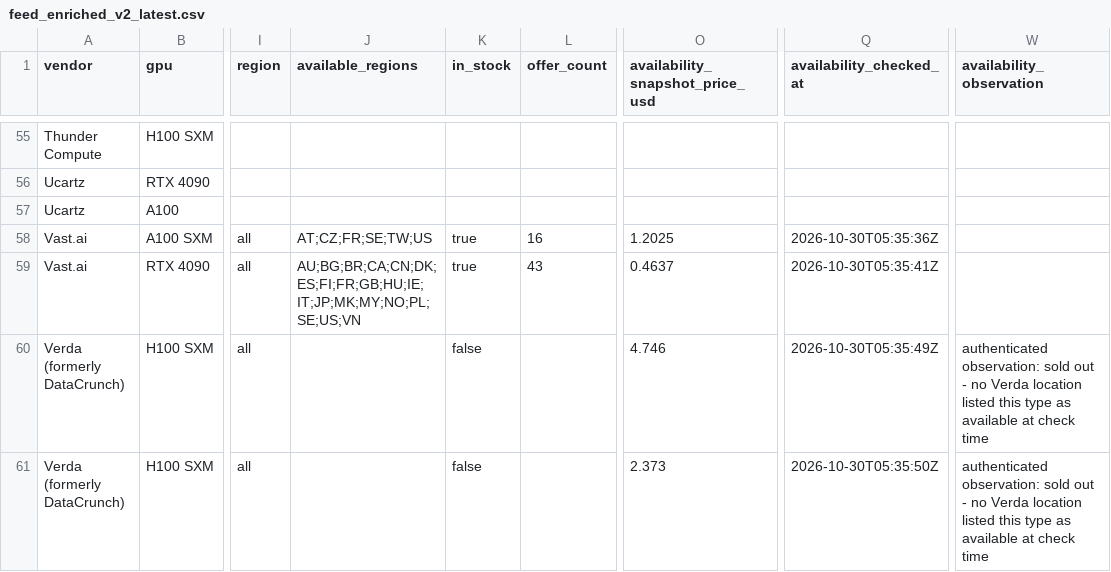
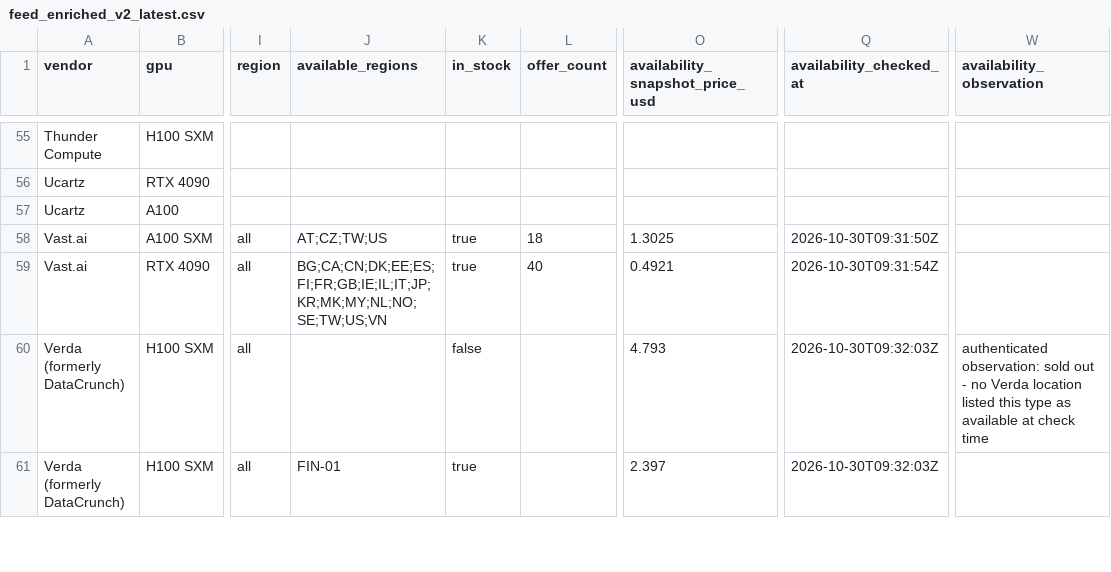
Before and after one commit to connormatthewdouglas/agent-work-stack-deals, a CSV file: latest/feed_enriched_v2_latest.csv, drawn as a sheet; only a part is shown, gaps mark what is left out; the diff covers the shown part only; the diff names each change by its address in the sheet, - before the commit and + after, or states it on an @@ line.

```diff
--- a/latest/feed_enriched_v2_latest.csv
+++ b/latest/feed_enriched_v2_latest.csv
-J58 (available_regions): AT;CZ;FR;SE;TW;US
+J58 (available_regions): AT;CZ;TW;US
-L58 (offer_count): 16
+L58 (offer_count): 18
-O58 (availability_snapshot_price_usd): 1.2025
+O58 (availability_snapshot_price_usd): 1.3025
-Q58 (availability_checked_at): 2026-10-30T05:35:36Z
+Q58 (availability_checked_at): 2026-10-30T09:31:50Z
-J59 (available_regions): AU;BG;BR;CA;CN;DK;ES;FI;FR;GB;HU;IE;IT;JP;MK;MY;NO;PL;SE;US;VN
+J59 (available_regions): BG;CA;CN;DK;EE;ES;FI;FR;GB;IE;IL;IT;JP;KR;MK;MY;NL;NO;SE;TW;US;VN
-L59 (offer_count): 43
+L59 (offer_count): 40
-O59 (availability_snapshot_price_usd): 0.4637
+O59 (availability_snapshot_price_usd): 0.4921
-Q59 (availability_checked_at): 2026-10-30T05:35:41Z
+Q59 (availability_checked_at): 2026-10-30T09:31:54Z
-O60 (availability_snapshot_price_usd): 4.746
+O60 (availability_snapshot_price_usd): 4.793
-Q60 (availability_checked_at): 2026-10-30T05:35:49Z
+Q60 (availability_checked_at): 2026-10-30T09:32:03Z
-J61 (available_regions): (empty)
+J61 (available_regions): FIN-01
-K61 (in_stock): false
+K61 (in_stock): true
-O61 (availability_snapshot_price_usd): 2.373
+O61 (availability_snapshot_price_usd): 2.397
-Q61 (availability_checked_at): 2026-10-30T05:35:50Z
+Q61 (availability_checked_at): 2026-10-30T09:32:03Z
-W61 (availability_observation): authenticated observation: sold out - no Verda location listed this type as available at check time
+W61 (availability_observation): (empty)
```
Also changed, not shown: 47 edited cells elsewhere in this file, latest/availability_v2_latest.csv, 3 other files.
